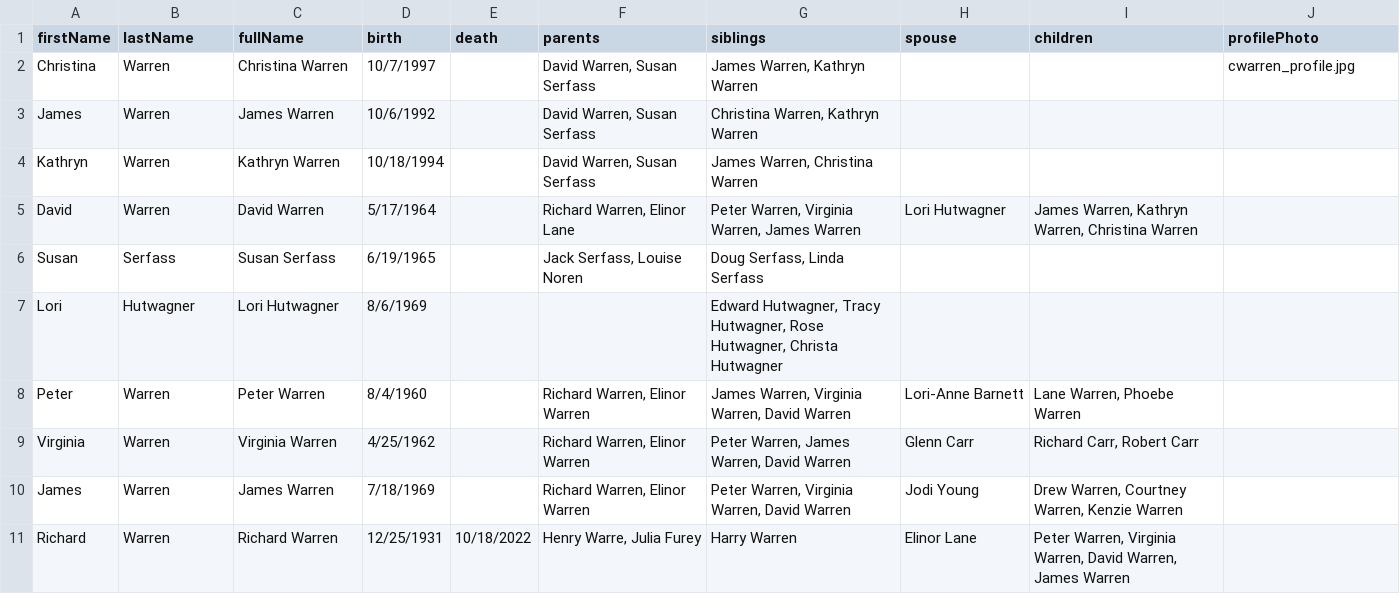
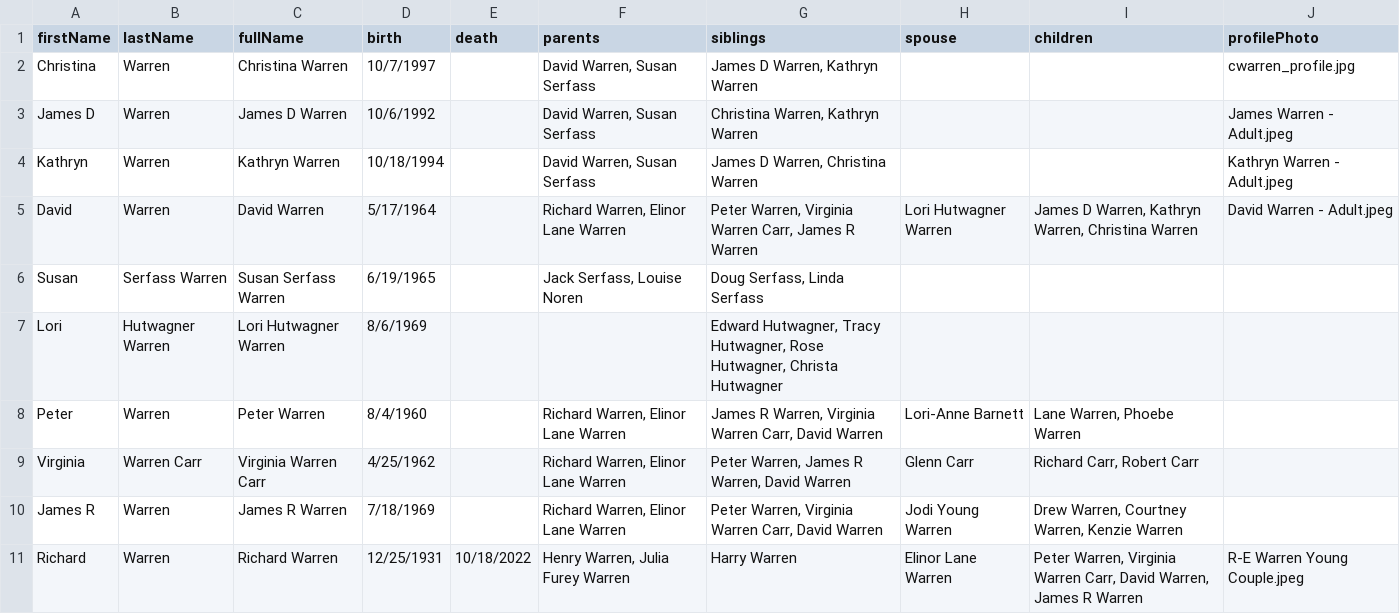
Before and after one commit to christiewarren/familySite, a CSV file: fam-archive-app/src/data/peopleSheetData.csv, drawn as a sheet; only a part is shown; the diff covers the shown part only.

Commit message:
updated people data, temporarily commenting out profile photos

```diff
--- a/fam-archive-app/src/data/peopleSheetData.csv
+++ b/fam-archive-app/src/data/peopleSheetData.csv
@@ -1,11 +1,11 @@
 firstName,lastName,fullName,birth,death,parents,siblings,spouse,children,profilePhoto
-Christina,Warren,Christina Warren,10/7/1997,,"David Warren, Susan Serfass","James Warren, Kathryn Warren",,,cwarren_profile.jpg
-James,Warren,James Warren,10/6/1992,,"David Warren, Susan Serfass","Christina Warren, Kathryn Warren",,,
-Kathryn,Warren,Kathryn Warren,10/18/1994,,"David Warren, Susan Serfass","James Warren, Christina Warren",,,
-David,Warren,David Warren,5/17/1964,,"Richard Warren, Elinor Lane","Peter Warren, Virginia Warren, James Warren",Lori Hutwagner,"James Warren, Kathryn Warren, Christina Warren",
-Susan,Serfass,Susan Serfass,6/19/1965,,"Jack Serfass, Louise Noren","Doug Serfass, Linda Serfass",,,
-Lori,Hutwagner,Lori Hutwagner,8/6/1969,,,"Edward Hutwagner, Tracy Hutwagner, Rose Hutwagner, Christa Hutwagner",,,
-Peter,Warren,Peter Warren,8/4/1960,,"Richard Warren, Elinor Warren","James Warren, Virginia Warren, David Warren",Lori-Anne Barnett,"Lane Warren, Phoebe Warren",
-Virginia,Warren,Virginia Warren,4/25/1962,,"Richard Warren, Elinor Warren","Peter Warren, James Warren, David Warren",Glenn Carr,"Richard Carr, Robert Carr",
-James,Warren,James Warren,7/18/1969,,"Richard Warren, Elinor Warren","Peter Warren, Virginia Warren, David Warren",Jodi Young,"Drew Warren, Courtney Warren, Kenzie Warren",
-Richard,Warren,Richard Warren,12/25/1931,10/18/2022,"Henry Warre, Julia Furey",Harry Warren,Elinor Lane,"Peter Warren, Virginia Warren, David Warren, James Warren",
+Christina,Warren,Christina Warren,10/7/1997,,"David Warren, Susan Serfass","James D Warren, Kathryn Warren",,,cwarren_profile.jpg
+James D,Warren,James D Warren,10/6/1992,,"David Warren, Susan Serfass","Christina Warren, Kathryn Warren",,,James Warren - Adult.jpeg
+Kathryn,Warren,Kathryn Warren,10/18/1994,,"David Warren, Susan Serfass","James D Warren, Christina Warren",,,Kathryn Warren - Adult.jpeg
+David,Warren,David Warren,5/17/1964,,"Richard Warren, Elinor Lane Warren","Peter Warren, Virginia Warren Carr, James R Warren",Lori Hutwagner Warren,"James D Warren, Kathryn Warren, Christina Warren",David Warren - Adult.jpeg
+Susan,Serfass Warren,Susan Serfass Warren,6/19/1965,,"Jack Serfass, Louise Noren","Doug Serfass, Linda Serfass",,,
+Lori,Hutwagner Warren,Lori Hutwagner Warren,8/6/1969,,,"Edward Hutwagner, Tracy Hutwagner, Rose Hutwagner, Christa Hutwagner",,,
+Peter,Warren,Peter Warren,8/4/1960,,"Richard Warren, Elinor Lane Warren","James R Warren, Virginia Warren Carr, David Warren",Lori-Anne Barnett,"Lane Warren, Phoebe Warren",
+Virginia,Warren Carr,Virginia Warren Carr,4/25/1962,,"Richard Warren, Elinor Lane Warren","Peter Warren, James R Warren, David Warren",Glenn Carr,"Richard Carr, Robert Carr",
+James R,Warren,James R Warren,7/18/1969,,"Richard Warren, Elinor Lane Warren","Peter Warren, Virginia Warren Carr, David Warren",Jodi Young Warren,"Drew Warren, Courtney Warren, Kenzie Warren",
+Richard,Warren,Richard Warren,12/25/1931,10/18/2022,"Henry Warren, Julia Furey Warren",Harry Warren,Elinor Lane Warren,"Peter Warren, Virginia Warren Carr, David Warren, James R Warren",R-E Warren Young Couple.jpeg
```
Also changed, not shown: 2 added rows and 67 edited cells elsewhere in this file, 3 other files.
